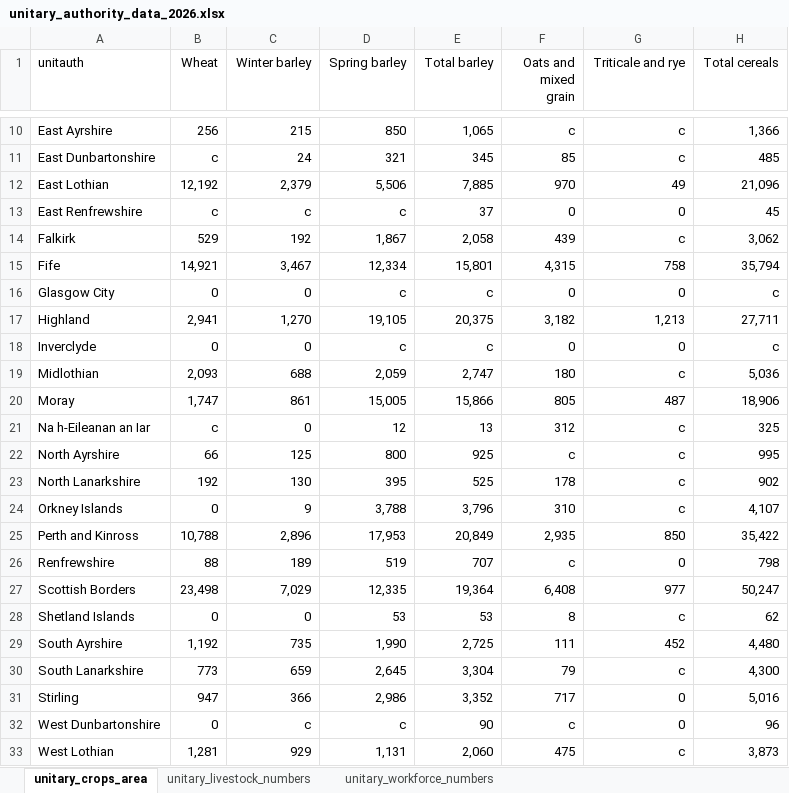
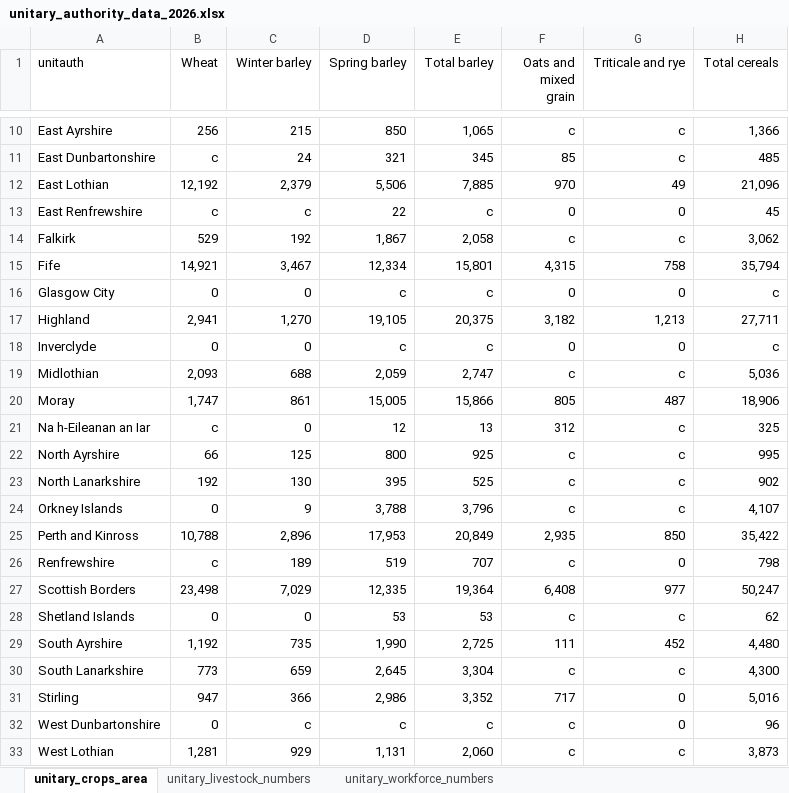
Before and after one commit to ScotGovAnalysis/RESAS-Agricultural-Statistics-Hub, an Excel workbook: Data/unitary_authority_data_2026.xlsx, sheet unitary_crops_area, drawn as a sheet; only a part is shown, gaps mark what is left out; values as stored, in another font and other column widths than the file's, no borders; the diff covers the shown part only; the diff names each change by its address in the sheet, - before the commit and + after, or states it on an @@ line.

```diff
--- a/Data/unitary_authority_data_2026.xlsx (sheet unitary_crops_area)
+++ b/Data/unitary_authority_data_2026.xlsx (sheet unitary_crops_area)
-D13 (Spring barley): c
+D13 (Spring barley): 22
-E13 (Total barley): 37
+E13 (Total barley): c
-F14 (Oats and mixed grain): 439
+F14 (Oats and mixed grain): c
-F19 (Oats and mixed grain): 180
+F19 (Oats and mixed grain): c
-F23 (Oats and mixed grain): 178
+F23 (Oats and mixed grain): c
-F24 (Oats and mixed grain): 310
+F24 (Oats and mixed grain): c
-B26 (Wheat): 88
+B26 (Wheat): c
-F28 (Oats and mixed grain): 8
+F28 (Oats and mixed grain): c
-F30 (Oats and mixed grain): 79
+F30 (Oats and mixed grain): c
-E32 (Total barley): 90
+E32 (Total barley): c
-F33 (Oats and mixed grain): 475
+F33 (Oats and mixed grain): c
```
Also changed, not shown: 2 edited cells elsewhere in this sheet, 6 other files.
